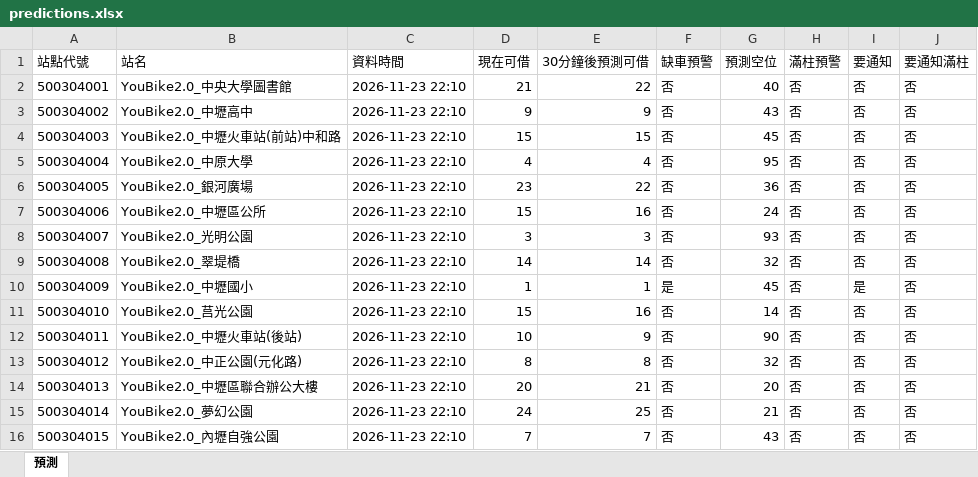
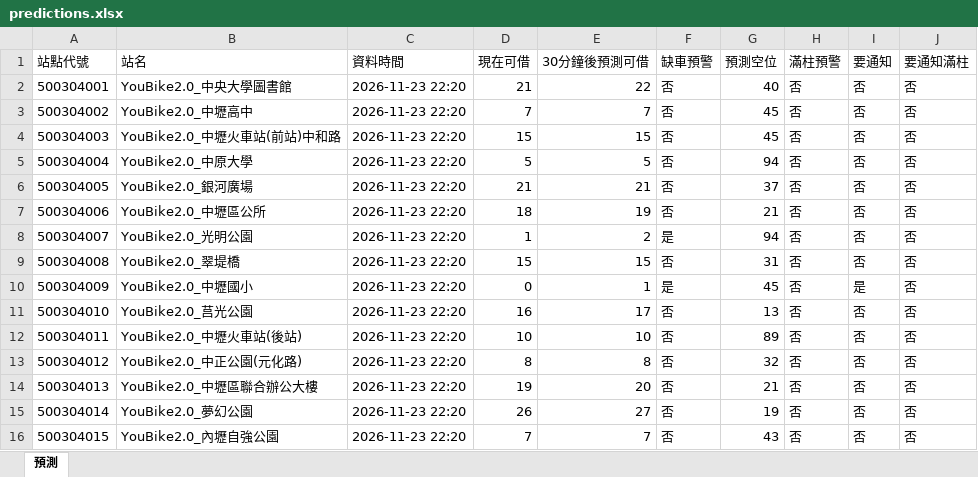
Before and after one commit to MingWei174/ncu-youbike, an Excel workbook: predictions.xlsx, sheet 預測, drawn as a sheet; only a part is shown; values as stored, in another font and other column widths than the file's, no borders; table styles not drawn; the diff covers the shown part only; the diff names each change by its address in the sheet, - before the commit and + after, or states it on an @@ line.

```diff
--- a/predictions.xlsx (sheet 預測)
+++ b/predictions.xlsx (sheet 預測)
-C2:C16 (資料時間): 2026-11-23 22:10
+C2:C16 (資料時間): 2026-11-23 22:20
-D3 (現在可借): 9
+D3 (現在可借): 7
-E3 (30分鐘後預測可借): 9
+E3 (30分鐘後預測可借): 7
-G3 (預測空位): 43
+G3 (預測空位): 45
-D5 (現在可借): 4
+D5 (現在可借): 5
-E5 (30分鐘後預測可借): 4
+E5 (30分鐘後預測可借): 5
-G5 (預測空位): 95
+G5 (預測空位): 94
-D6 (現在可借): 23
+D6 (現在可借): 21
-E6 (30分鐘後預測可借): 22
+E6 (30分鐘後預測可借): 21
-G6 (預測空位): 36
+G6 (預測空位): 37
-D7 (現在可借): 15
+D7 (現在可借): 18
-E7 (30分鐘後預測可借): 16
+E7 (30分鐘後預測可借): 19
-G7 (預測空位): 24
+G7 (預測空位): 21
-D8 (現在可借): 3
+D8 (現在可借): 1
-E8 (30分鐘後預測可借): 3
+E8 (30分鐘後預測可借): 2
-F8 (缺車預警): 否
+F8 (缺車預警): 是
-G8 (預測空位): 93
+G8 (預測空位): 94
-D9 (現在可借): 14
+D9 (現在可借): 15
-E9 (30分鐘後預測可借): 14
+E9 (30分鐘後預測可借): 15
-G9 (預測空位): 32
+G9 (預測空位): 31
-D10 (現在可借): 1
+D10 (現在可借): 0
-D11 (現在可借): 15
+D11 (現在可借): 16
-E11 (30分鐘後預測可借): 16
+E11 (30分鐘後預測可借): 17
-G11 (預測空位): 14
+G11 (預測空位): 13
-E12 (30分鐘後預測可借): 9
+E12 (30分鐘後預測可借): 10
-G12 (預測空位): 90
+G12 (預測空位): 89
-D14 (現在可借): 20
+D14 (現在可借): 19
-E14 (30分鐘後預測可借): 21
+E14 (30分鐘後預測可借): 20
-G14 (預測空位): 20
+G14 (預測空位): 21
-D15 (現在可借): 24
+D15 (現在可借): 26
-E15 (30分鐘後預測可借): 25
+E15 (30分鐘後預測可借): 27
-G15 (預測空位): 21
+G15 (預測空位): 19
```
Also changed, not shown: 455 edited cells elsewhere in this sheet, 3 other files.
